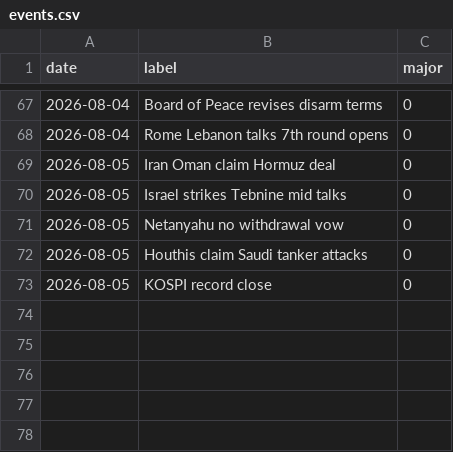
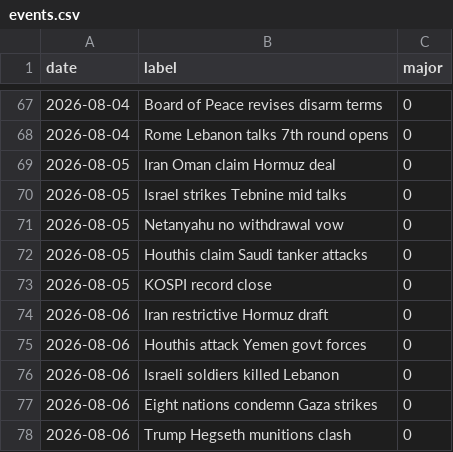
Before and after one commit to willsheo/middle-east-news, a CSV file: data/events.csv, drawn as a sheet; only a part is shown, gaps mark what is left out.

```diff
--- a/data/events.csv
+++ b/data/events.csv
@@ -73 +73,6 @@ date,label,major
 2026-08-05,KOSPI record close,0
+2026-08-06,Iran restrictive Hormuz draft,0
+2026-08-06,Houthis attack Yemen govt forces,0
+2026-08-06,Israeli soldiers killed Lebanon,0
+2026-08-06,Eight nations condemn Gaza strikes,0
+2026-08-06,Trump Hegseth munitions clash,0
```
Also changed, not shown: data/observations.csv, data/places.csv, 11 other files.
